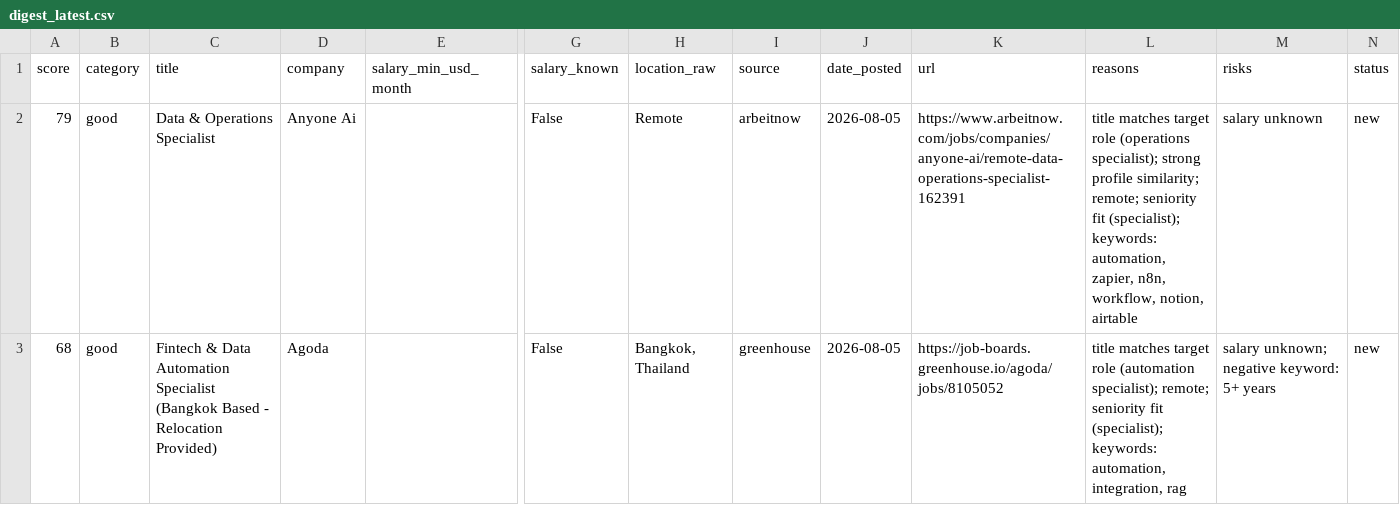
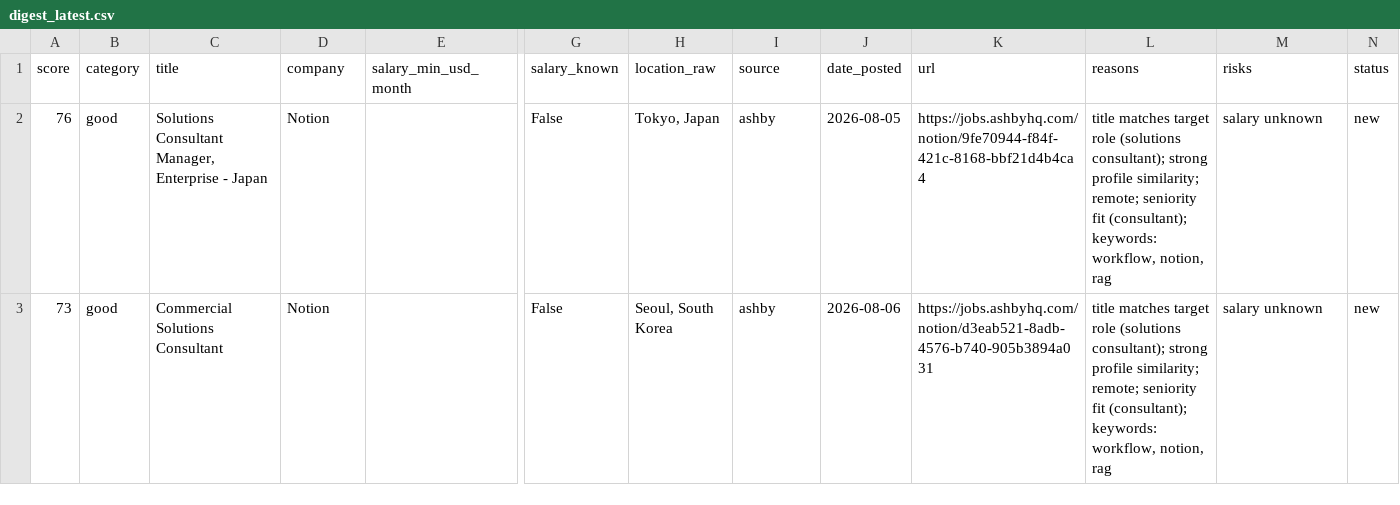
Before and after one commit to stardogsky/JOB_RADAR, a CSV file: data/digest_latest.csv, drawn as a sheet; only a part is shown, gaps mark what is left out; removed rows and columns are numbered as before the commit, all else as after; rows hold the shown columns only; the diff names each change by its address in the sheet, - before the commit and + after, or states it on an @@ line.

```diff
--- a/data/digest_latest.csv
+++ b/data/digest_latest.csv
-A2 (score): 79
+A2 (score): 76
-C2 (title): Data & Operations Specialist
+C2 (title): Solutions Consultant Manager, Enterprise - Japan
-D2 (company): Anyone Ai
+D2 (company): Notion
-H2 (location_raw): Remote
+H2 (location_raw): Tokyo, Japan
-I2 (source): arbeitnow
+I2 (source): ashby
-K2 (url): https://www.arbeitnow.com/jobs/companies/anyone-ai/remote-data-operations-specialist-162391
+K2 (url): https://jobs.ashbyhq.com/notion/9fe70944-f84f-421c-8168-bbf21d4b4ca4
-L2 (reasons): …target role (operations specialist); strong profile similarity; remote; seniority fit (specialist); keywords: automation, zapier, n8n, workflow, notion, airtable
+L2 (reasons): …target role (solutions consultant); strong profile similarity; remote; seniority fit (consultant); keywords: workflow, notion, rag
-row 3: 68 | good | Fintech & Data Automation Specialist (Bangkok Based - Relocation Provided) | Agoda |  | False | Bangkok, Thailand | greenhouse | 2026-08-05 | https://job-boards.greenhouse.io/agoda/jobs/8105052 | title matches target role (automation specialist); remote; seniority fit (specialist); keywords: automation, integration, rag | salary unknown; negative keyword: 5+ years | new
+row 3: 73 | good | Commercial Solutions Consultant | Notion |  | False | Seoul, South Korea | ashby | 2026-08-06 | https://jobs.ashbyhq.com/notion/d3eab521-8adb-4576-b740-905b3894a031 | title matches target role (solutions consultant); strong profile similarity; remote; seniority fit (consultant); keywords: workflow, notion, rag | salary unknown | new
```
Also changed, not shown: 1 other file.
